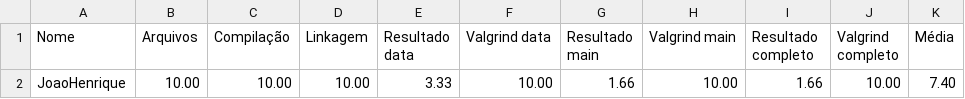
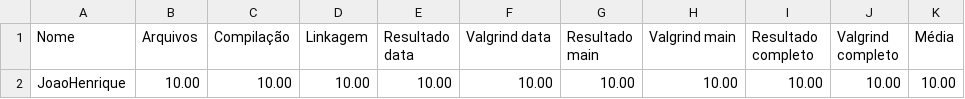
Before and after one commit to jhvlima/exercicios-gerais, a CSV file: 03_bibliotecas/bibli_03/Resultado.csv, drawn as a sheet.

```diff
--- a/03_bibliotecas/bibli_03/Resultado.csv
+++ b/03_bibliotecas/bibli_03/Resultado.csv
@@ -1,2 +1,2 @@
 Nome,Arquivos,Compilação,Linkagem,Resultado data,Valgrind data,Resultado main,Valgrind main,Resultado completo,Valgrind completo,Média
-JoaoHenrique,10.00,10.00,10.00,3.33,10.00,1.66,10.00,1.66,10.00,7.40
+JoaoHenrique,10.00,10.00,10.00,10.00,10.00,10.00,10.00,10.00,10.00,10.00
```
Also changed, not shown: 30 other files.
